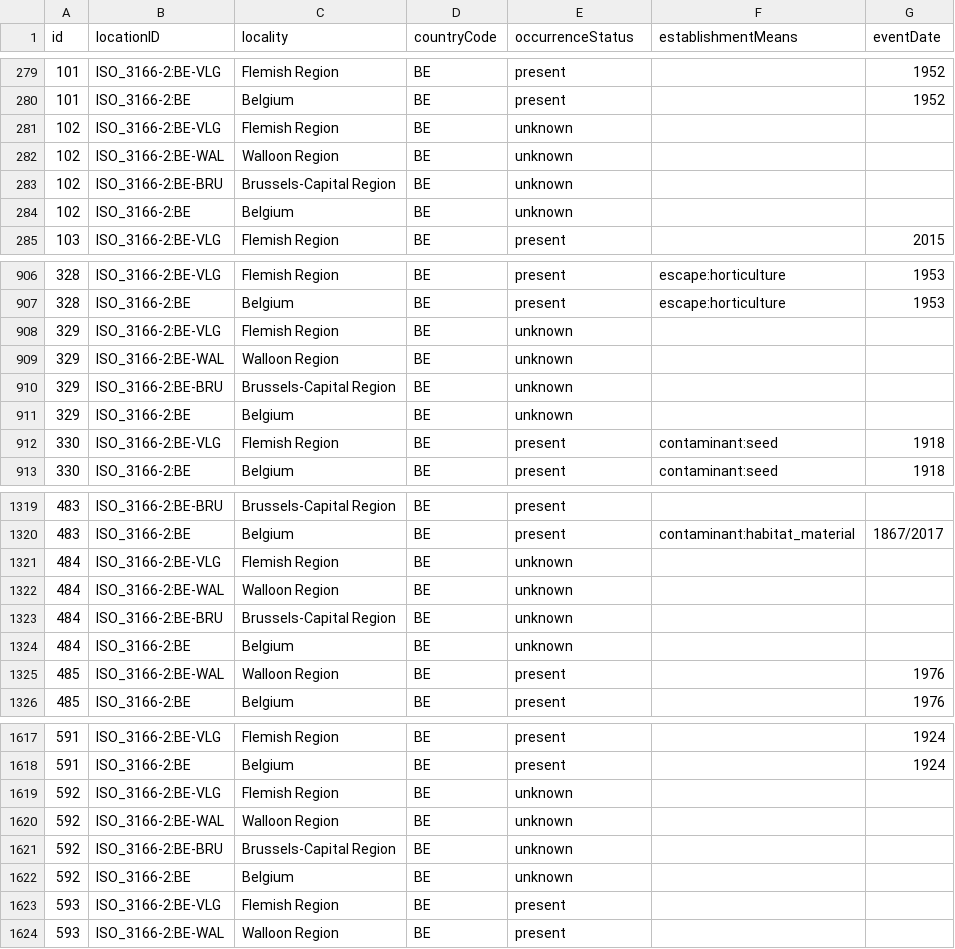
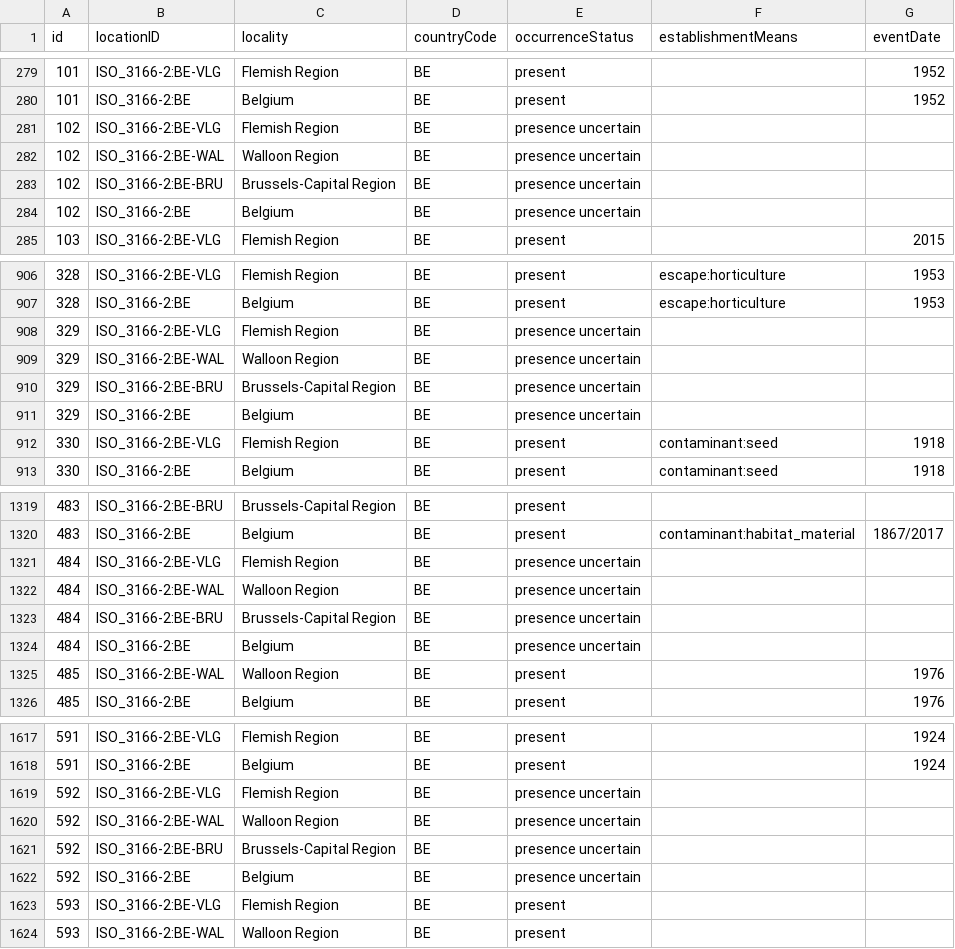
Before and after one commit to trias-project/alien-plants-belgium, a CSV file: data/processed/distribution.csv, drawn as a sheet; only a part is shown, gaps mark what is left out; the diff covers the shown part only.

Commit message:
Change unknown --> presence uncertain

```diff
--- a/data/processed/distribution.csv
+++ b/data/processed/distribution.csv
@@ -280,6 +280,6 @@
 101,"ISO_3166-2:BE","Belgium","BE","present","","1952"
-102,"ISO_3166-2:BE-VLG","Flemish Region","BE","unknown","",""
-102,"ISO_3166-2:BE-WAL","Walloon Region","BE","unknown","",""
-102,"ISO_3166-2:BE-BRU","Brussels-Capital Region","BE","unknown","",""
-102,"ISO_3166-2:BE","Belgium","BE","unknown","",""
+102,"ISO_3166-2:BE-VLG","Flemish Region","BE","presence uncertain","",""
+102,"ISO_3166-2:BE-WAL","Walloon Region","BE","presence uncertain","",""
+102,"ISO_3166-2:BE-BRU","Brussels-Capital Region","BE","presence uncertain","",""
+102,"ISO_3166-2:BE","Belgium","BE","presence uncertain","",""
 103,"ISO_3166-2:BE-VLG","Flemish Region","BE","present","","2015"
@@ -907,6 +907,6 @@
 328,"ISO_3166-2:BE","Belgium","BE","present","escape:horticulture","1953"
-329,"ISO_3166-2:BE-VLG","Flemish Region","BE","unknown","",""
-329,"ISO_3166-2:BE-WAL","Walloon Region","BE","unknown","",""
-329,"ISO_3166-2:BE-BRU","Brussels-Capital Region","BE","unknown","",""
-329,"ISO_3166-2:BE","Belgium","BE","unknown","",""
+329,"ISO_3166-2:BE-VLG","Flemish Region","BE","presence uncertain","",""
+329,"ISO_3166-2:BE-WAL","Walloon Region","BE","presence uncertain","",""
+329,"ISO_3166-2:BE-BRU","Brussels-Capital Region","BE","presence uncertain","",""
+329,"ISO_3166-2:BE","Belgium","BE","presence uncertain","",""
 330,"ISO_3166-2:BE-VLG","Flemish Region","BE","present","contaminant:seed","1918"
@@ -1320,6 +1320,6 @@
 483,"ISO_3166-2:BE","Belgium","BE","present","contaminant:habitat_material","1867/2017"
-484,"ISO_3166-2:BE-VLG","Flemish Region","BE","unknown","",""
-484,"ISO_3166-2:BE-WAL","Walloon Region","BE","unknown","",""
-484,"ISO_3166-2:BE-BRU","Brussels-Capital Region","BE","unknown","",""
-484,"ISO_3166-2:BE","Belgium","BE","unknown","",""
+484,"ISO_3166-2:BE-VLG","Flemish Region","BE","presence uncertain","",""
+484,"ISO_3166-2:BE-WAL","Walloon Region","BE","presence uncertain","",""
+484,"ISO_3166-2:BE-BRU","Brussels-Capital Region","BE","presence uncertain","",""
+484,"ISO_3166-2:BE","Belgium","BE","presence uncertain","",""
 485,"ISO_3166-2:BE-WAL","Walloon Region","BE","present","","1976"
@@ -1618,6 +1618,6 @@
 591,"ISO_3166-2:BE","Belgium","BE","present","","1924"
-592,"ISO_3166-2:BE-VLG","Flemish Region","BE","unknown","",""
-592,"ISO_3166-2:BE-WAL","Walloon Region","BE","unknown","",""
-592,"ISO_3166-2:BE-BRU","Brussels-Capital Region","BE","unknown","",""
-592,"ISO_3166-2:BE","Belgium","BE","unknown","",""
+592,"ISO_3166-2:BE-VLG","Flemish Region","BE","presence uncertain","",""
+592,"ISO_3166-2:BE-WAL","Walloon Region","BE","presence uncertain","",""
+592,"ISO_3166-2:BE-BRU","Brussels-Capital Region","BE","presence uncertain","",""
+592,"ISO_3166-2:BE","Belgium","BE","presence uncertain","",""
 593,"ISO_3166-2:BE-VLG","Flemish Region","BE","present","",""
```
Also changed, not shown: 84 edited cells elsewhere in this file.
